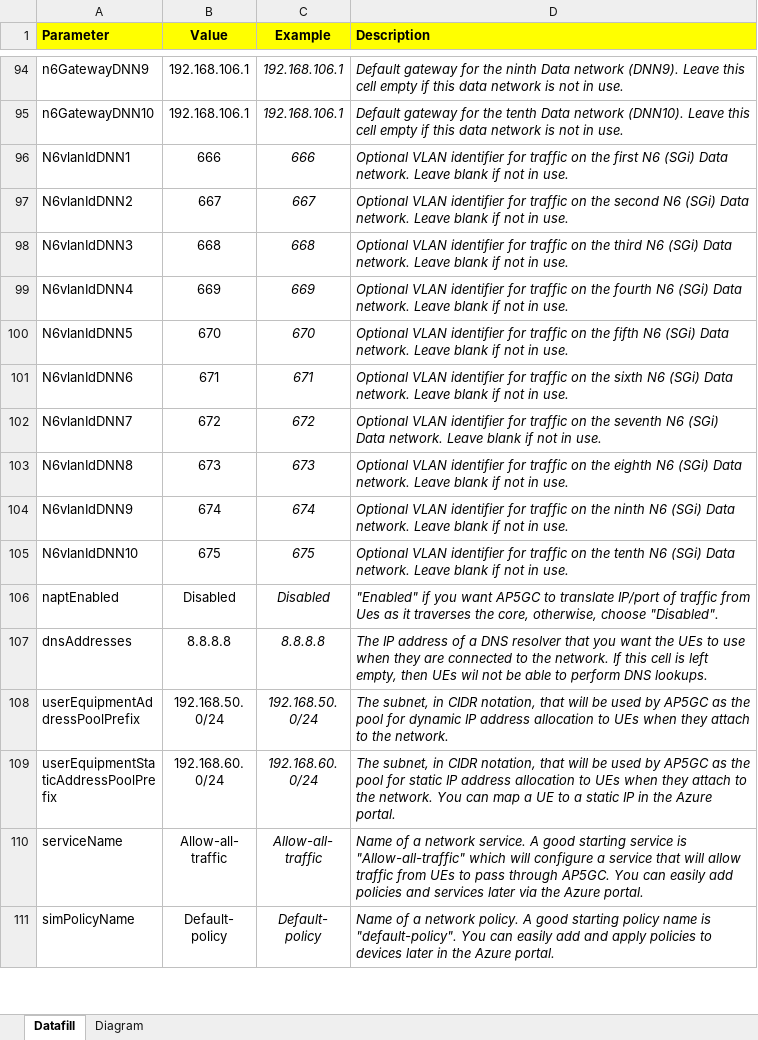
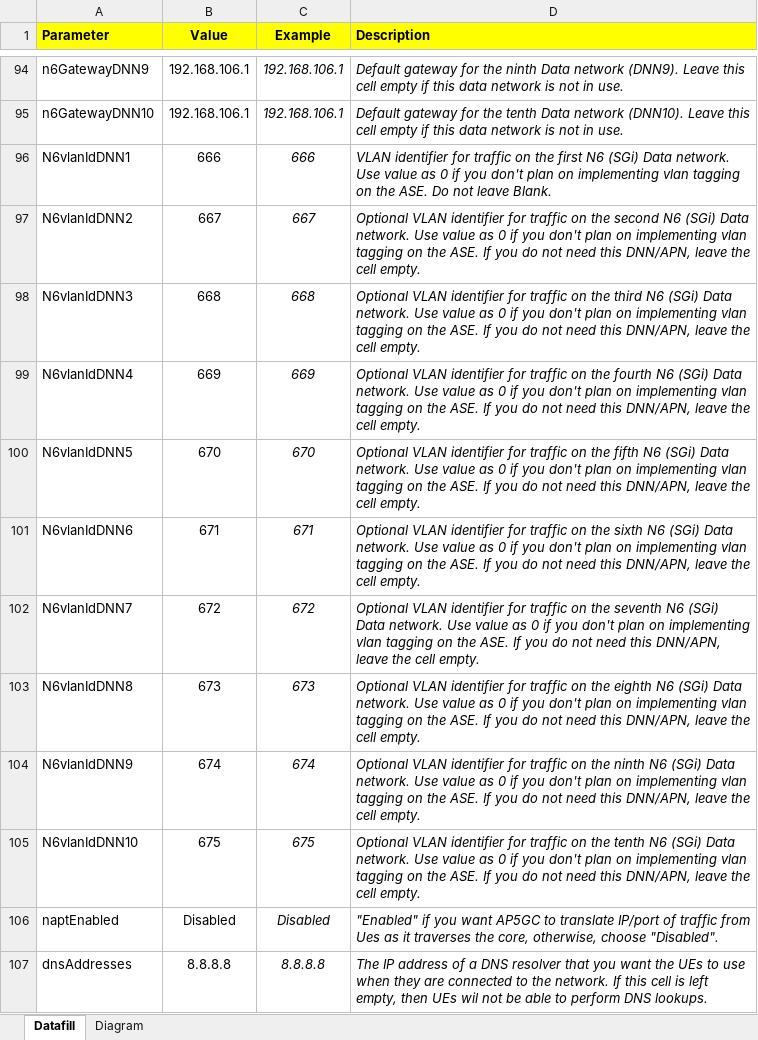
Before and after one commit to Azure/ASE_automation_for_AP5GC, an Excel workbook: parameters_file_single_ASE_AP5GC.xlsx, sheet Datafill, drawn as a sheet; only a part is shown, gaps mark what is left out; the shorter side is filled out with more unchanged rows; values as stored, in another font and other column widths than the file's, no borders; conditional formats and table styles not drawn; the diff names each change by its address in the sheet, - before the commit and + after, or states it on an @@ line.

Commit message:
Updated parameters file to clarify the usage of 0 for no vlan tagging scenarios

```diff
--- a/parameters_file_single_ASE_AP5GC.xlsx (sheet Datafill)
+++ b/parameters_file_single_ASE_AP5GC.xlsx (sheet Datafill)
-D96 (Description): Optional VLAN identifier for traffic on the first N6 (SGi) Data network. Leave blank if not in use.
+D96 (Description): VLAN identifier for traffic on the first N6 (SGi) Data network. Use value as 0 if you don't plan on implementing vlan tagging on the ASE. Do not leave Blank.
-D97 (Description): …Data network. Leave blank if not in use.
+D97 (Description): …Data network. Use value as 0 if you don't plan on implementing vlan tagging on the ASE. If you do not need this DNN/APN, leave the cell empty.
-D98 (Description): …Data network. Leave blank if not in use.
+D98 (Description): …Data network. Use value as 0 if you don't plan on implementing vlan tagging on the ASE. If you do not need this DNN/APN, leave the cell empty.
-D99 (Description): …Data network. Leave blank if not in use.
+D99 (Description): …Data network. Use value as 0 if you don't plan on implementing vlan tagging on the ASE. If you do not need this DNN/APN, leave the cell empty.
-D100 (Description): …Data network. Leave blank if not in use.
+D100 (Description): …Data network. Use value as 0 if you don't plan on implementing vlan tagging on the ASE. If you do not need this DNN/APN, leave the cell empty.
-D101 (Description): …Data network. Leave blank if not in use.
+D101 (Description): …Data network. Use value as 0 if you don't plan on implementing vlan tagging on the ASE. If you do not need this DNN/APN, leave the cell empty.
-D102 (Description): …Data network. Leave blank if not in use.
+D102 (Description): …Data network. Use value as 0 if you don't plan on implementing vlan tagging on the ASE. If you do not need this DNN/APN, leave the cell empty.
-D103 (Description): …Data network. Leave blank if not in use.
+D103 (Description): …Data network. Use value as 0 if you don't plan on implementing vlan tagging on the ASE. If you do not need this DNN/APN, leave the cell empty.
-D104 (Description): …Data network. Leave blank if not in use.
+D104 (Description): …Data network. Use value as 0 if you don't plan on implementing vlan tagging on the ASE. If you do not need this DNN/APN, leave the cell empty.
-D105 (Description): …Data network. Leave blank if not in use.
+D105 (Description): …Data network. Use value as 0 if you don't plan on implementing vlan tagging on the ASE. If you do not need this DNN/APN, leave the cell empty.
```
Also changed, not shown: charts or pictures.
